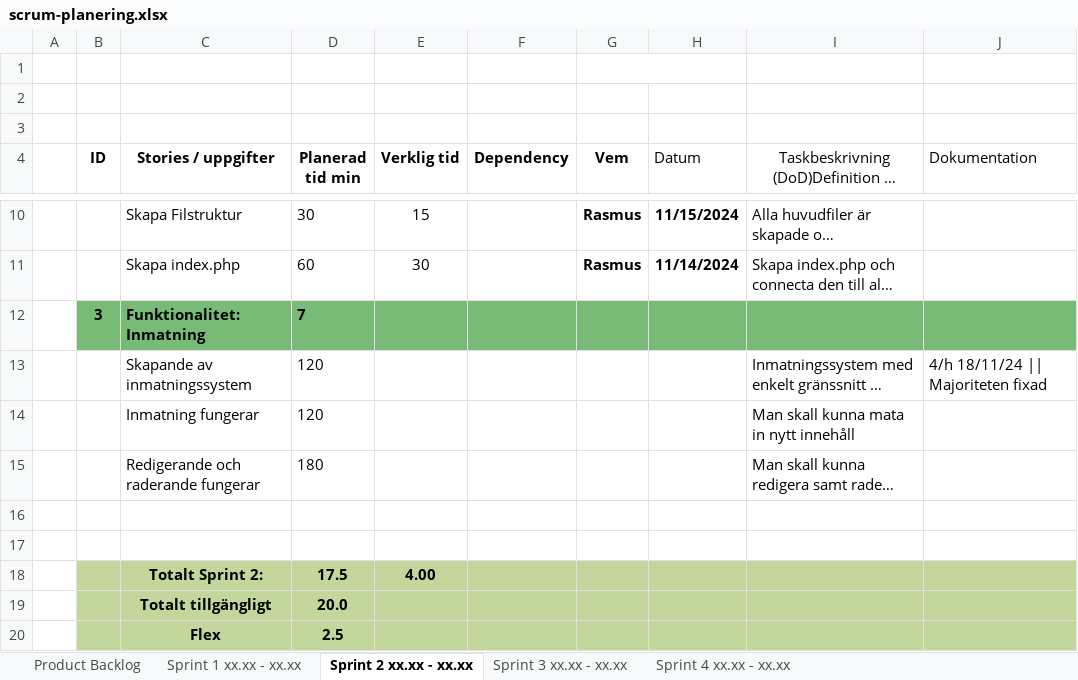
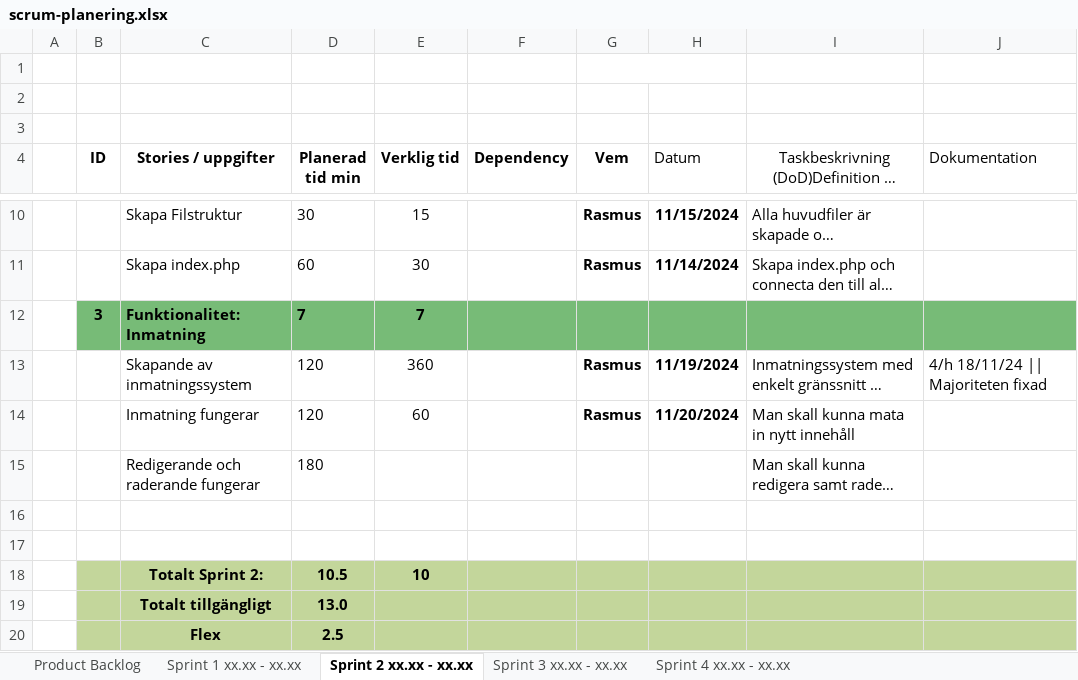
Before and after one commit to RasLin1/qvintus_antikvariat, an Excel workbook: plans/scrum-planering.xlsx, sheet Sprint 2 xx.xx - xx.xx, drawn as a sheet; only a part is shown, gaps mark what is left out; long unchanged cells end in …; values as stored, in another font and other column widths than the file's, no borders; the diff names each change by its address in the sheet, - before the commit and + after, or states it on an @@ line.

```diff
--- a/plans/scrum-planering.xlsx (sheet Sprint 2 xx.xx - xx.xx)
+++ b/plans/scrum-planering.xlsx (sheet Sprint 2 xx.xx - xx.xx)
-E12 (Verklig tid): (empty)
+E12 (Verklig tid): 7
-E13 (Verklig tid): (empty)
+E13 (Verklig tid): 360
-G13:G14 (Vem): (empty)
+G13:G14 (Vem): Rasmus
-H13 (Datum): (empty)
+H13 (Datum): 11/19/2024
-E14 (Verklig tid): (empty)
+E14 (Verklig tid): 60
-H14 (Datum): (empty)
+H14 (Datum): 11/20/2024
-D18 (Planerad tid min): 17.5
+D18 (Planerad tid min): 10.5
-E18 (Verklig tid): 4.00
+E18 (Verklig tid): 10
-D19 (Planerad tid min): 20.0
+D19 (Planerad tid min): 13.0
```
Also changed, not shown: sheet Sprint 3 xx.xx - xx.xx, sheet Product Backlog, sheet Sprint 4 xx.xx - xx.xx, 7 other files.
